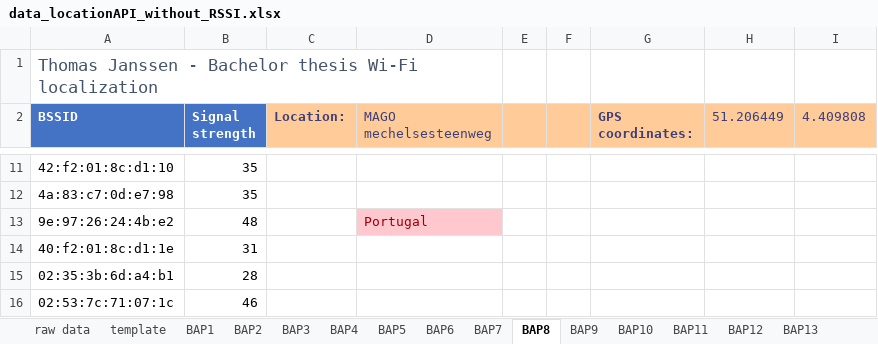
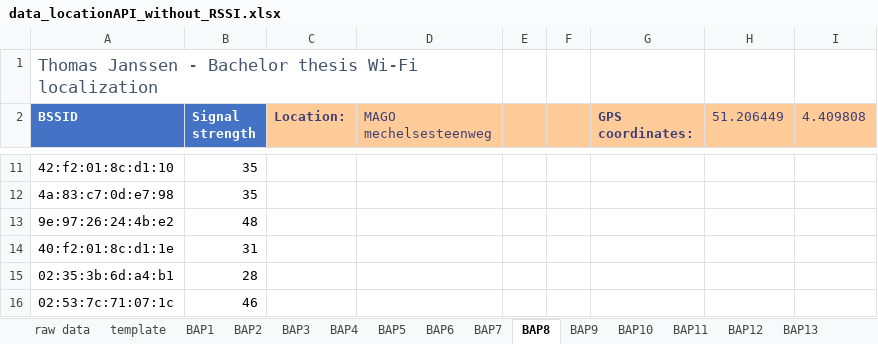
Before and after one commit to thomasjanssenR8/Localization, an Excel workbook: data/data_locationAPI_without_RSSI.xlsx, sheet BAP8, drawn as a sheet; only a part is shown, gaps mark what is left out; values as stored, in another font and other column widths than the file's, no borders; table styles not drawn; the diff covers the shown part only; the diff names each change by its address in the sheet, - before the commit and + after, or states it on an @@ line.

```diff
--- a/data/data_locationAPI_without_RSSI.xlsx (sheet BAP8)
+++ b/data/data_locationAPI_without_RSSI.xlsx (sheet BAP8)
-D13 (MAGO mechelsesteenweg): Portugal
+D13 (MAGO mechelsesteenweg): (empty)
-D13 fill: #FFC7CE
+D13 fill: none
```
Also changed, not shown: 244 moved rows elsewhere in this sheet, sheet BAP30, sheet BAP14, sheet BAP3, sheet BAP34, sheet BAP28, sheet BAP1, 19 more sheets, data/data_comparison.xlsx, data/data_locationAPI_with_RSSI.xlsx, 7 other files.
